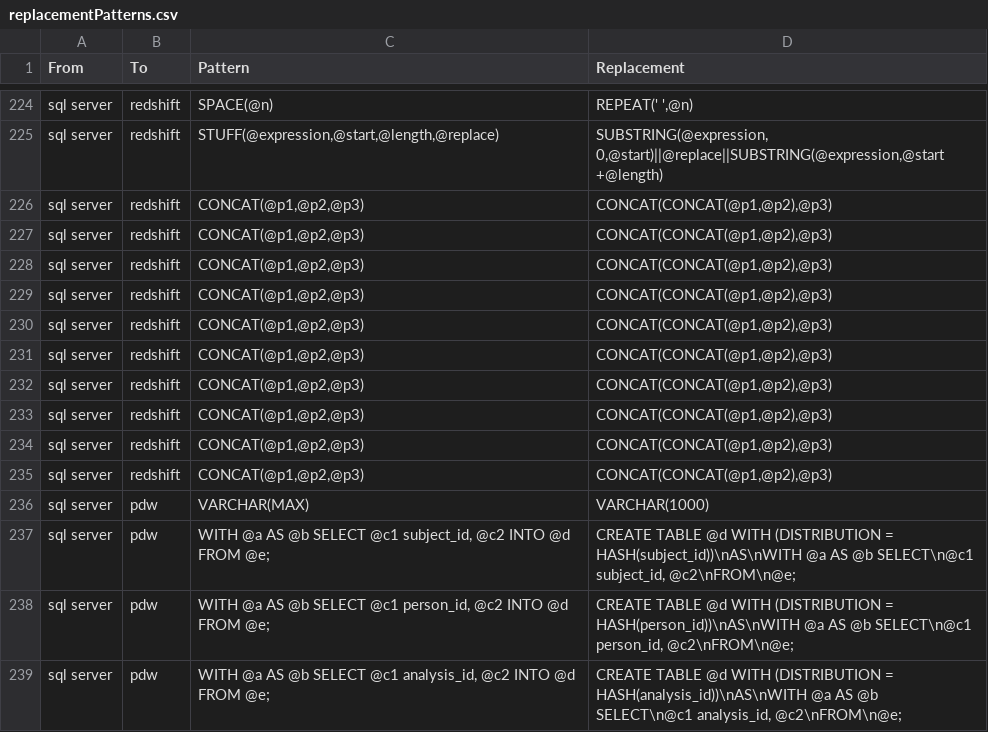
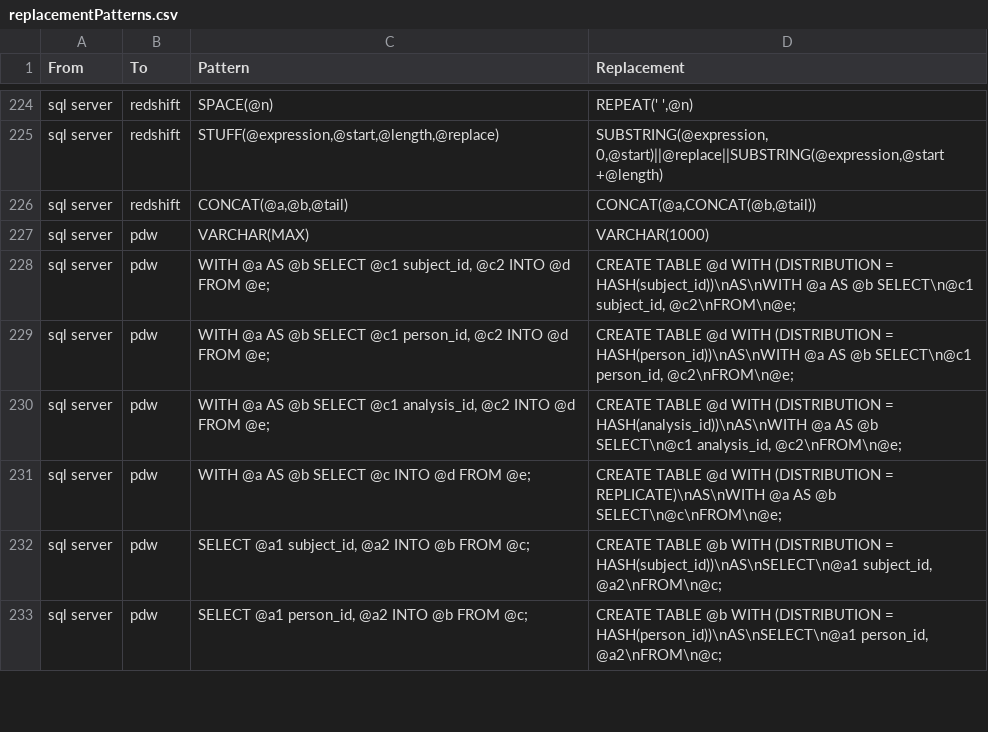
Before and after one commit to ganisimov/SqlRender, a CSV file: inst/csv/replacementPatterns.csv, drawn as a sheet; only a part is shown, gaps mark what is left out; the shorter side is filled out with more unchanged rows.

Commit message:
Handle CONCAT function with many args recurcively.

```diff
--- a/inst/csv/replacementPatterns.csv
+++ b/inst/csv/replacementPatterns.csv
@@ -225,12 +225,3 @@ From,To,Pattern,Replacement
 "sql server","redshift","STUFF(@expression,@start,@length,@replace)","SUBSTRING(@expression, 0,@start)||@replace||SUBSTRING(@expression,@start +@length)"
-"sql server","redshift","CONCAT(@p1,@p2,@p3)","CONCAT(CONCAT(@p1,@p2),@p3)"
-"sql server","redshift","CONCAT(@p1,@p2,@p3)","CONCAT(CONCAT(@p1,@p2),@p3)"
-"sql server","redshift","CONCAT(@p1,@p2,@p3)","CONCAT(CONCAT(@p1,@p2),@p3)"
-"sql server","redshift","CONCAT(@p1,@p2,@p3)","CONCAT(CONCAT(@p1,@p2),@p3)"
-"sql server","redshift","CONCAT(@p1,@p2,@p3)","CONCAT(CONCAT(@p1,@p2),@p3)"
-"sql server","redshift","CONCAT(@p1,@p2,@p3)","CONCAT(CONCAT(@p1,@p2),@p3)"
-"sql server","redshift","CONCAT(@p1,@p2,@p3)","CONCAT(CONCAT(@p1,@p2),@p3)"
-"sql server","redshift","CONCAT(@p1,@p2,@p3)","CONCAT(CONCAT(@p1,@p2),@p3)"
-"sql server","redshift","CONCAT(@p1,@p2,@p3)","CONCAT(CONCAT(@p1,@p2),@p3)"
-"sql server","redshift","CONCAT(@p1,@p2,@p3)","CONCAT(CONCAT(@p1,@p2),@p3)"
+"sql server","redshift","CONCAT(@a,@b,@tail)","CONCAT(@a,CONCAT(@b,@tail))"
 "sql server","pdw","VARCHAR(MAX)","VARCHAR(1000)"
```
Also changed, not shown: 1 other file.
